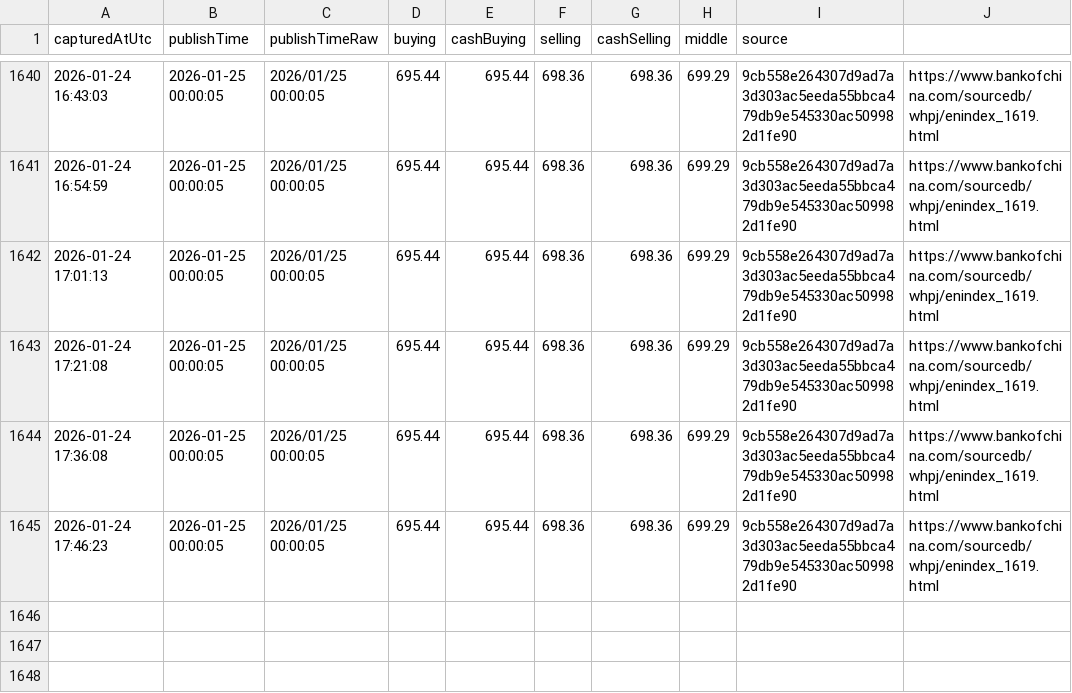
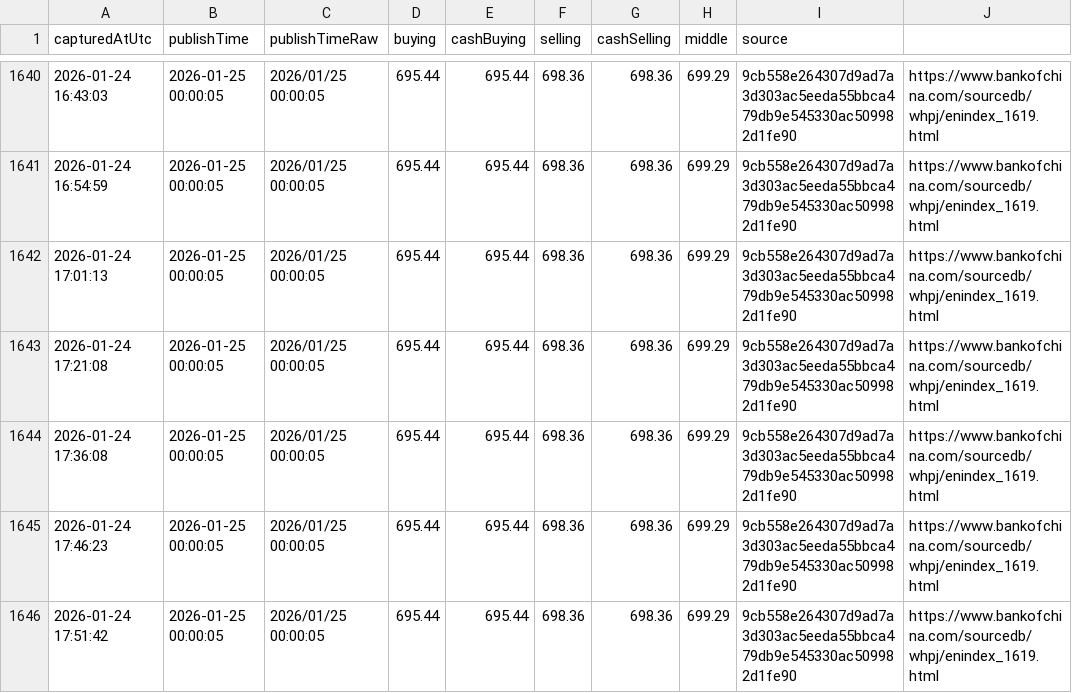
Before and after one commit to lsvkarunkumar/boc-usd-cny-dashboard, a CSV file: data/2026/2026-01-capturelog.csv, drawn as a sheet; only a part is shown, gaps mark what is left out; the diff names each change by its address in the sheet, - before the commit and + after, or states it on an @@ line.

Commit message:
Update BOC USD rates (auto)

```diff
--- a/data/2026/2026-01-capturelog.csv
+++ b/data/2026/2026-01-capturelog.csv
+row 1646: 2026-01-24 17:51:42 | 2026-01-25 00:00:05 | 2026/01/25 00:00:05 | 695.44 | 695.44 | 698.36 | 698.36 | 699.29 | 9cb558e264307d9ad7a3d303ac5eeda55bbca479db9e545330ac509982d1fe90 | https://www.bankofchina.com/sourcedb/whpj/enindex_1619.html
```
